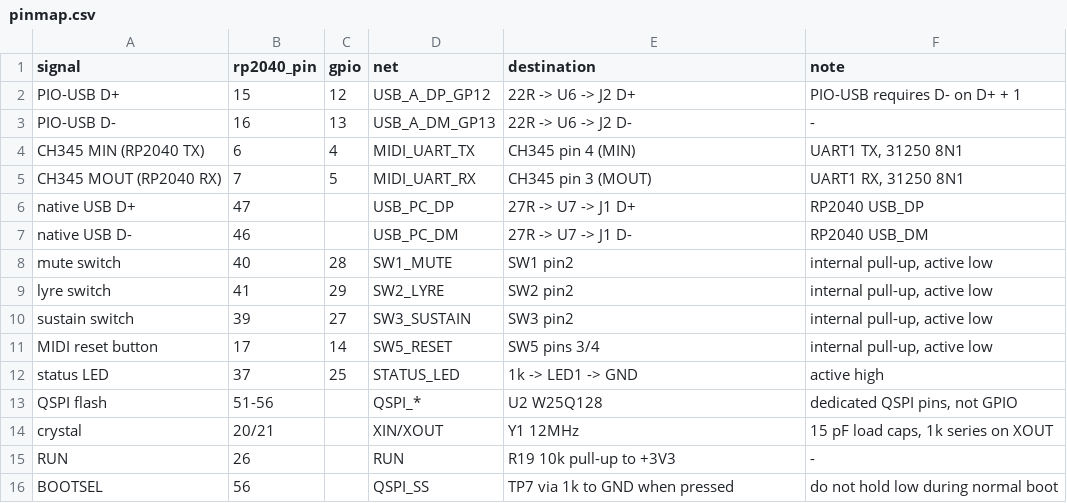
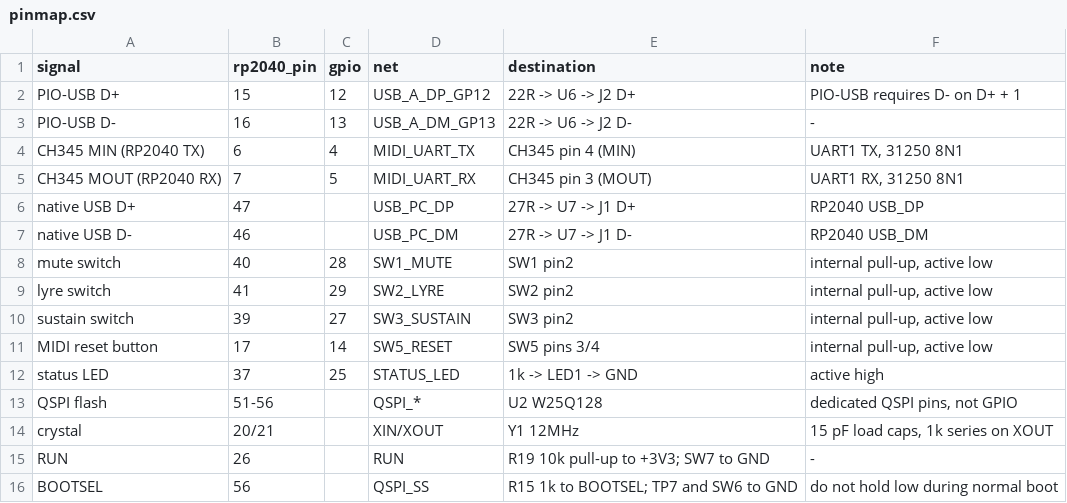
Before and after one commit to nananek/genshin-midi-board, a CSV file: hardware/rp2040_midi_bridge/pinmap.csv, drawn as a sheet.

```diff
--- a/hardware/rp2040_midi_bridge/pinmap.csv
+++ b/hardware/rp2040_midi_bridge/pinmap.csv
@@ -14,3 +14,3 @@ QSPI flash,51-56,,QSPI_*,U2 W25Q128,"dedicated QSPI pins, not GPIO"
 crystal,20/21,,XIN/XOUT,Y1 12MHz,"15 pF load caps, 1k series on XOUT"
-RUN,26,,RUN,R19 10k pull-up to +3V3,-
-BOOTSEL,56,,QSPI_SS,TP7 via 1k to GND when pressed,do not hold low during normal boot
+RUN,26,,RUN,R19 10k pull-up to +3V3; SW7 to GND,-
+BOOTSEL,56,,QSPI_SS,R15 1k to BOOTSEL; TP7 and SW6 to GND,do not hold low during normal boot
```
Also changed, not shown: hardware/rp2040_midi_bridge/bom.csv, hardware/rp2040_midi_bridge/placement.csv, 42 other files.
